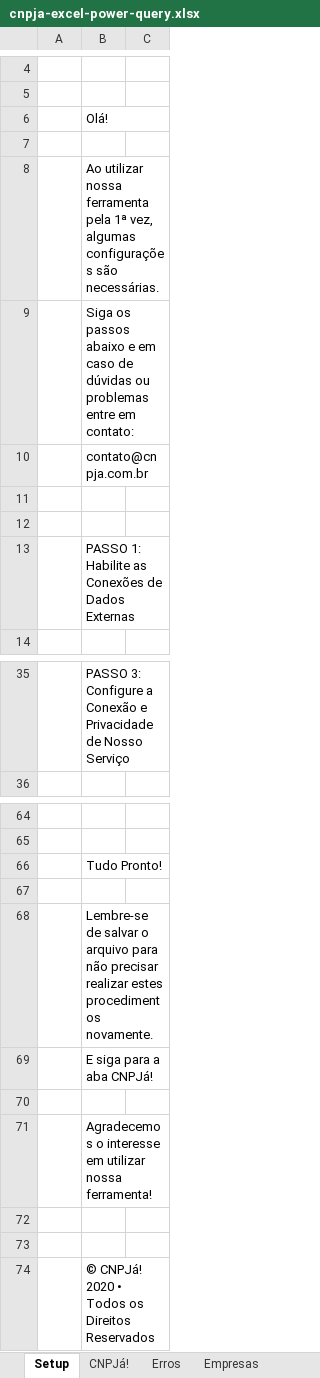
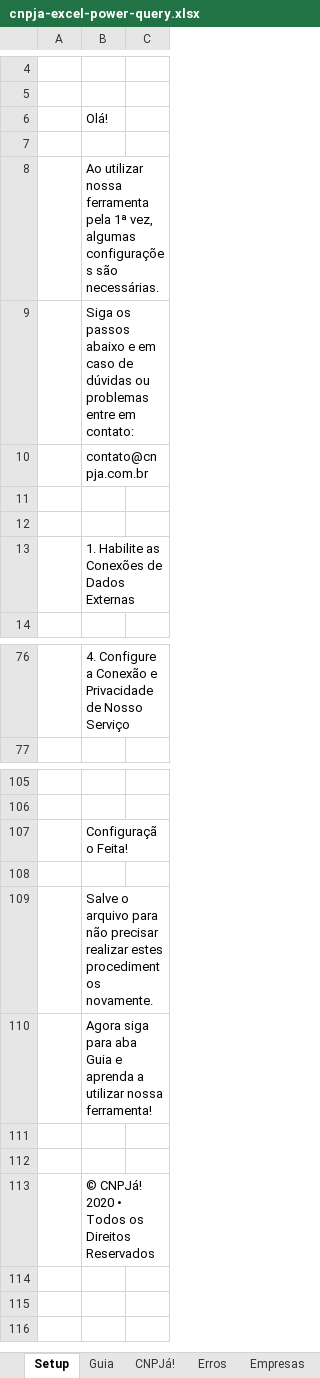
Before and after one commit to cnpja/example-nodejs, an Excel workbook: tools/excel/cnpja-excel-power-query.xlsx, sheet Setup, drawn as a sheet; only a part is shown, gaps mark what is left out; values as stored, in another font and other column widths than the file's, no cell formats; charts and pictures not drawn; removed rows and columns are numbered as before the commit, all else as after; the diff covers the shown part only; the diff names each change by its address in the sheet, - before the commit and + after, or states it on an @@ line.

```diff
--- a/tools/excel/cnpja-excel-power-query.xlsx (sheet Setup)
+++ b/tools/excel/cnpja-excel-power-query.xlsx (sheet Setup)
+sheet tab: Guia
-B6:C6 merged
-B8:C8 merged
-B9:C9 merged
-B10:C10 merged
-B13: PASSO 1: Habilite as Conexões de Dados Externas
+B13: 1. Habilite as Conexões de Dados Externas
-B13:C13 merged
-B76: PASSO 3: Configure a…
+B76: 4. Configure a…
-B35:C35 merged
-B107: Tudo Pronto!
+B107: Configuração Feita!
-B66:C66 merged
-B109: Lembre-se de salvar o arquivo…
+B109: Salve o arquivo…
-B68:C68 merged
-B110: E siga para a aba CNPJá!
+B110: Agora siga para aba Guia e aprenda a utilizar nossa ferramenta!
-B69:C69 merged
-row 70: (empty)
-row 71:  | Agradecemos o interesse em utilizar nossa ferramenta!
-B74:C74 merged
```
Also changed, not shown: 43 added rows, 2 removed rows and 2 edited cells elsewhere in this sheet, sheet CNPJá!, cell formats, charts or pictures, 2 other files.
